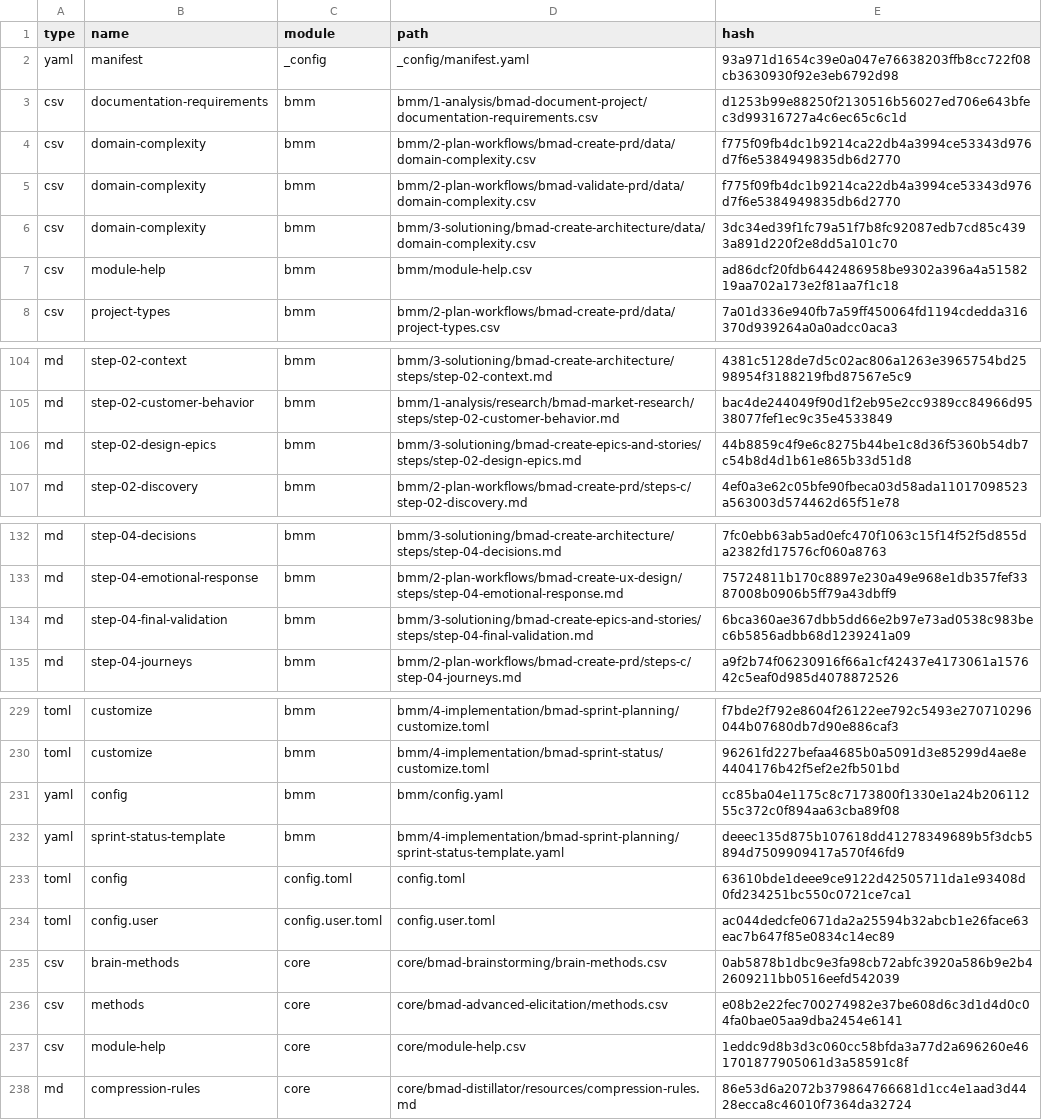
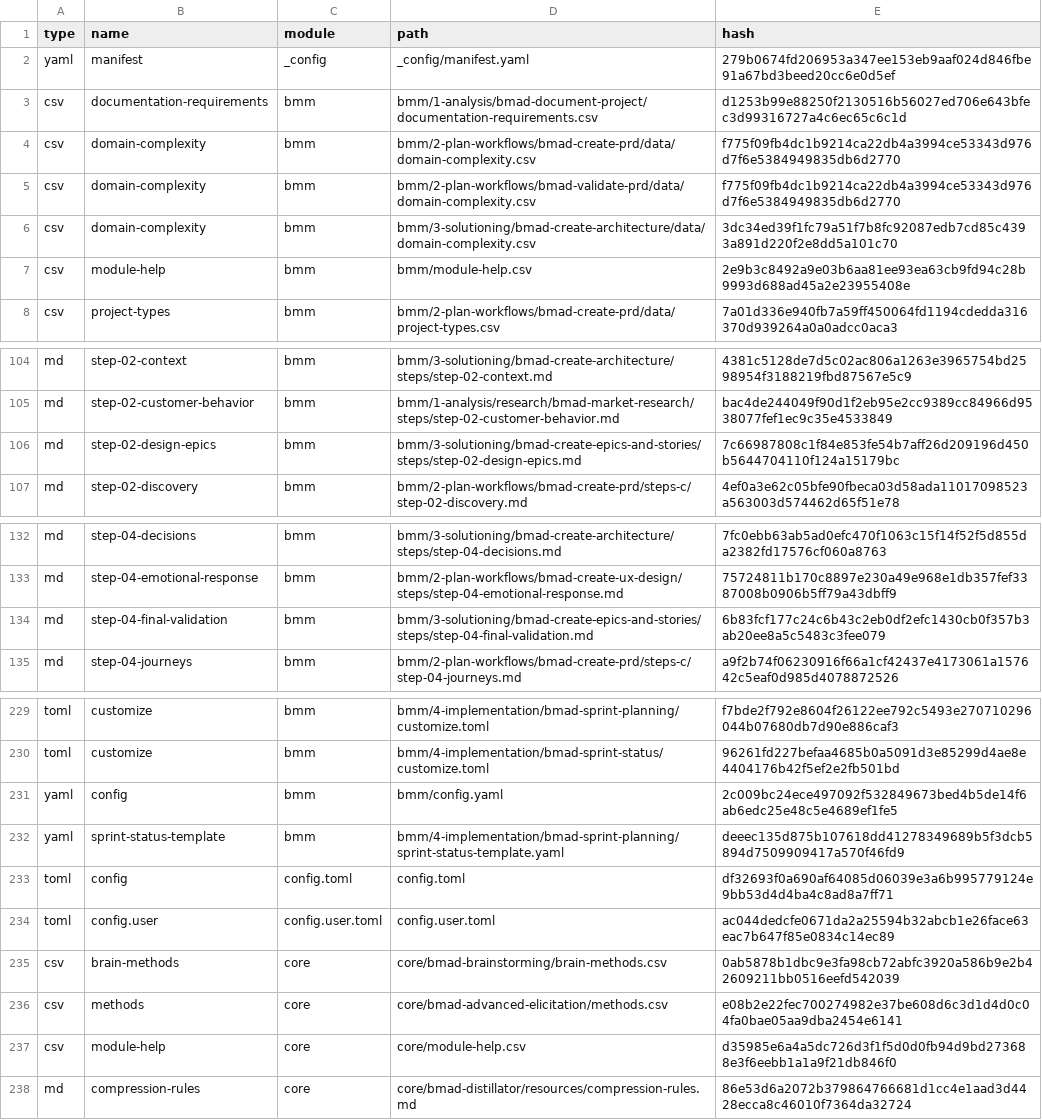
Before and after one commit to kamalsprasad/village-management, a CSV file: _bmad/_config/files-manifest.csv, drawn as a sheet; only a part is shown, gaps mark what is left out; the diff covers the shown part only.

```diff
--- a/_bmad/_config/files-manifest.csv
+++ b/_bmad/_config/files-manifest.csv
@@ -1,3 +1,3 @@
 type,name,module,path,hash
-"yaml","manifest","_config","_config/manifest.yaml","93a971d1654c39e0a047e76638203ffb8cc722f08cb3630930f92e3eb6792d98"
+"yaml","manifest","_config","_config/manifest.yaml","279b0674fd206953a347ee153eb9aaf024d846fbe91a67bd3beed20cc6e0d5ef"
 "csv","documentation-requirements","bmm","bmm/1-analysis/bmad-document-project/documentation-requirements.csv","d1253b99e88250f2130516b56027ed706e643bfec3d99316727a4c6ec65c6c1d"
@@ -6,3 +6,3 @@ type,name,module,path,hash
 "csv","domain-complexity","bmm","bmm/3-solutioning/bmad-create-architecture/data/domain-complexity.csv","3dc34ed39f1fc79a51f7b8fc92087edb7cd85c4393a891d220f2e8dd5a101c70"
-"csv","module-help","bmm","bmm/module-help.csv","ad86dcf20fdb6442486958be9302a396a4a5158219aa702a173e2f81aa7f1c18"
+"csv","module-help","bmm","bmm/module-help.csv","2e9b3c8492a9e03b6aa81ee93ea63cb9fd94c28b9993d688ad45a2e23955408e"
 "csv","project-types","bmm","bmm/2-plan-workflows/bmad-create-prd/data/project-types.csv","7a01d336e940fb7a59ff450064fd1194cdedda316370d939264a0a0adcc0aca3"
@@ -105,3 +105,3 @@ type,name,module,path,hash
 "md","step-02-customer-behavior","bmm","bmm/1-analysis/research/bmad-market-research/steps/step-02-customer-behavior.md","bac4de244049f90d1f2eb95e2cc9389cc84966d9538077fef1ec9c35e4533849"
-"md","step-02-design-epics","bmm","bmm/3-solutioning/bmad-create-epics-and-stories/steps/step-02-design-epics.md","44b8859c4f9e6c8275b44be1c8d36f5360b54db7c54b8d4d1b61e865b33d51d8"
+"md","step-02-design-epics","bmm","bmm/3-solutioning/bmad-create-epics-and-stories/steps/step-02-design-epics.md","7c66987808c1f84e853fe54b7aff26d209196d450b5644704110f124a15179bc"
 "md","step-02-discovery","bmm","bmm/2-plan-workflows/bmad-create-prd/steps-c/step-02-discovery.md","4ef0a3e62c05bfe90fbeca03d58ada11017098523a563003d574462d65f51e78"
@@ -133,3 +133,3 @@ type,name,module,path,hash
 "md","step-04-emotional-response","bmm","bmm/2-plan-workflows/bmad-create-ux-design/steps/step-04-emotional-response.md","75724811b170c8897e230a49e968e1db357fef3387008b0906b5ff79a43dbff9"
-"md","step-04-final-validation","bmm","bmm/3-solutioning/bmad-create-epics-and-stories/steps/step-04-final-validation.md","6bca360ae367dbb5dd66e2b97e73ad0538c983bec6b5856adbb68d1239241a09"
+"md","step-04-final-validation","bmm","bmm/3-solutioning/bmad-create-epics-and-stories/steps/step-04-final-validation.md","6b83fcf177c24c6b43c2eb0df2efc1430cb0f357b3ab20ee8a5c5483c3fee079"
 "md","step-04-journeys","bmm","bmm/2-plan-workflows/bmad-create-prd/steps-c/step-04-journeys.md","a9f2b74f06230916f66a1cf42437e4173061a157642c5eaf0d985d4078872526"
@@ -230,5 +230,5 @@ type,name,module,path,hash
 "toml","customize","bmm","bmm/4-implementation/bmad-sprint-status/customize.toml","96261fd227befaa4685b0a5091d3e85299d4ae8e4404176b42f5ef2e2fb501bd"
-"yaml","config","bmm","bmm/config.yaml","cc85ba04e1175c8c7173800f1330e1a24b20611255c372c0f894aa63cba89f08"
+"yaml","config","bmm","bmm/config.yaml","2c009bc24ece497092f532849673bed4b5de14f6ab6edc25e48c5e4689ef1fe5"
 "yaml","sprint-status-template","bmm","bmm/4-implementation/bmad-sprint-planning/sprint-status-template.yaml","deeec135d875b107618dd41278349689b5f3dcb5894d7509909417a570f46fd9"
-"toml","config","config.toml","config.toml","63610bde1deee9ce9122d42505711da1e93408d0fd234251bc550c0721ce7ca1"
+"toml","config","config.toml","config.toml","df32693f0a690af64085d06039e3a6b995779124e9bb53d4d4ba4c8ad8a7ff71"
 "toml","config.user","config.user.toml","config.user.toml","ac044dedcfe0671da2a25594b32abcb1e26face63eac7b647f85e0834c14ec89"
@@ -236,3 +236,3 @@ type,name,module,path,hash
 "csv","methods","core","core/bmad-advanced-elicitation/methods.csv","e08b2e22fec700274982e37be608d6c3d1d4d0c04fa0bae05aa9dba2454e6141"
-"csv","module-help","core","core/module-help.csv","1eddc9d8b3d3c060cc58bfda3a77d2a696260e461701877905061d3a58591c8f"
+"csv","module-help","core","core/module-help.csv","d35985e6a4a5dc726d3f1f5d0d0fb94d9bd273688e3f6eebb1a1a9f21db846f0"
 "md","compression-rules","core","core/bmad-distillator/resources/compression-rules.md","86e53d6a2072b379864766681d1cc4e1aad3d4428ecca8c46010f7364da32724"
```
Also changed, not shown: 2 edited cells elsewhere in this file, _bmad/_config/bmad-help.csv, _bmad/bmm/module-help.csv, 11 other files.
